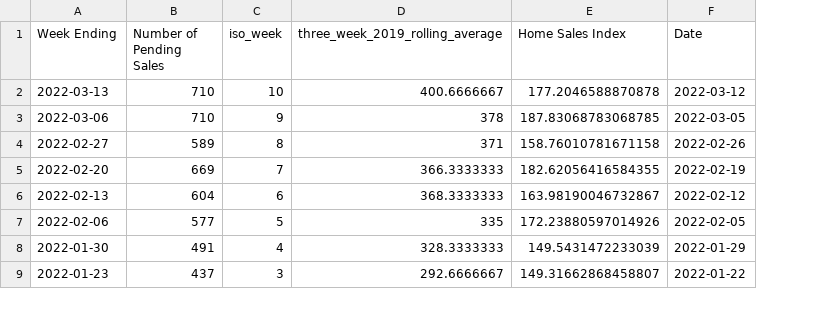
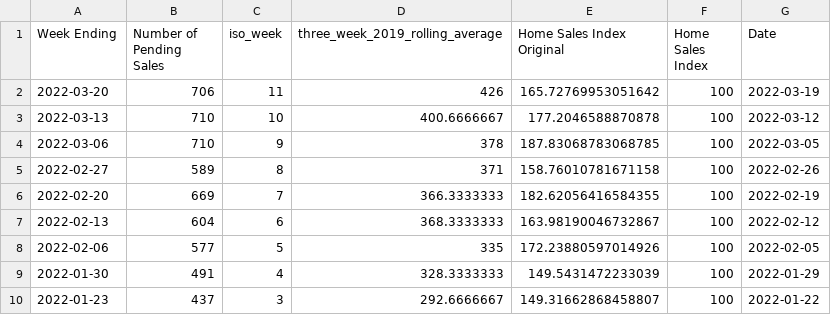
Before and after one commit to Dotdash-Data-Journalism/2020_2022_INV_ny1_covid_recovery_index, a CSV file: data/streeteasy_home_sales.csv, drawn as a sheet; only a part is shown; addresses are those after the commit; the diff names each change by its address in the sheet, - before the commit and + after, or states it on an @@ line.

```diff
--- a/data/streeteasy_home_sales.csv
+++ b/data/streeteasy_home_sales.csv
+column F (Home Sales Index), rows 3-10: all 100
-E1: Home Sales Index
+E1: Home Sales Index Original
+row 2: 2022-03-20 | 706 | 11 | 426 | 165.72769953051642 | 100 | 2022-03-19
```
Also changed, not shown: data/nyc_covid19_hospitalizations.csv, data/nyc_ui.csv, 5 other files.
